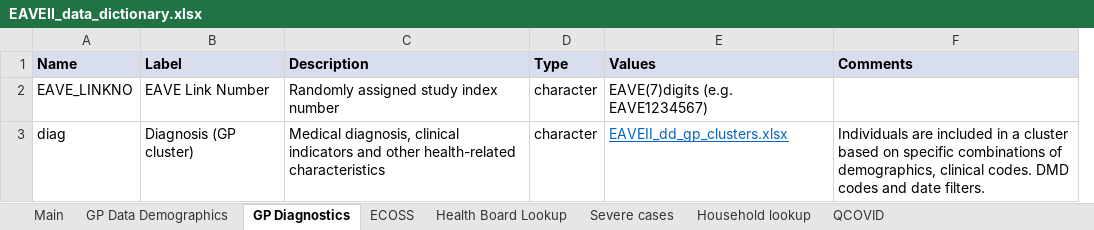
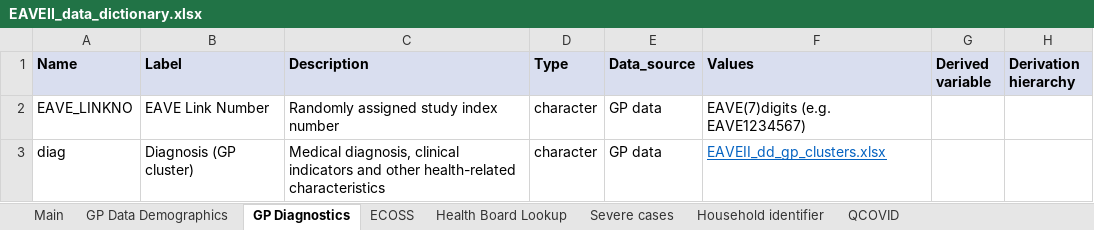
Before and after one commit to EAVE-II/EAVE-II-data-dictionary, an Excel workbook: data_dictionary/EAVEII_data_dictionary.xlsx, sheet GP Diagnostics, drawn as a sheet; values as stored, in another font and other column widths than the file's, no borders; removed rows and columns are numbered as before the commit, all else as after; the diff names each change by its address in the sheet, - before the commit and + after, or states it on an @@ line.

Commit message:
Update data dictionary and upload pdf version

```diff
--- a/data_dictionary/EAVEII_data_dictionary.xlsx (sheet GP Diagnostics)
+++ b/data_dictionary/EAVEII_data_dictionary.xlsx (sheet GP Diagnostics)
-sheet tab: Household lookup
+sheet tab: Household identifier
+column E (Data_source), rows 2-3: GP data | GP data
-column F (Comments), row 3: Individuals are included in a cluster based on specific combinations of demographics, clinical codes. DMD codes and date filters.
+column G (Derived variable), empty
+column H (Derivation hierarchy), empty
```
Also changed, not shown: sheet Main, sheet QCOVID, sheet Health Board Lookup, sheet GP Data Demographics, sheet Severe cases, sheet ECOSS, 1 more sheet, 1 other file.
